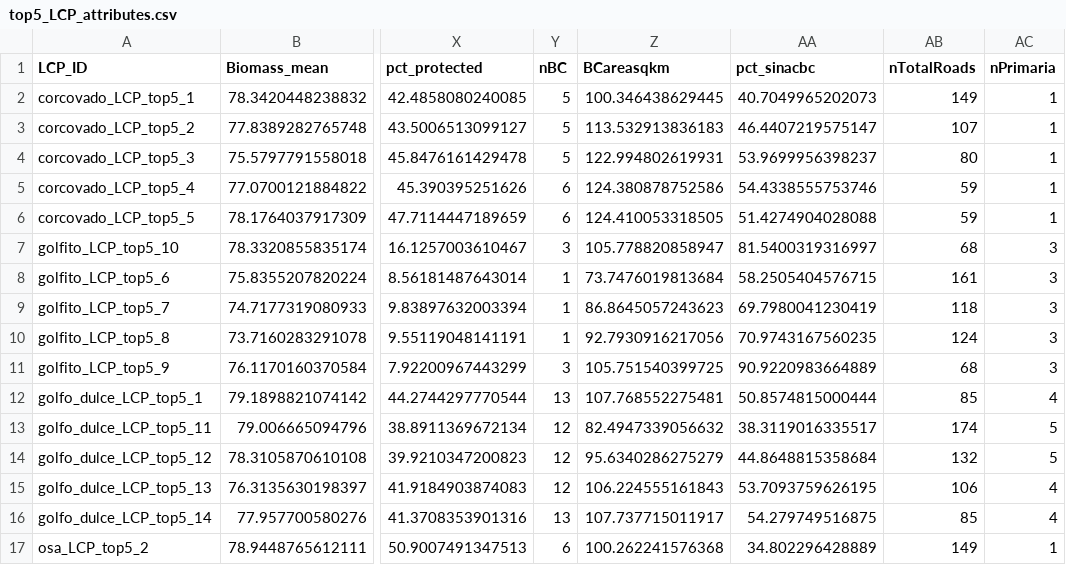
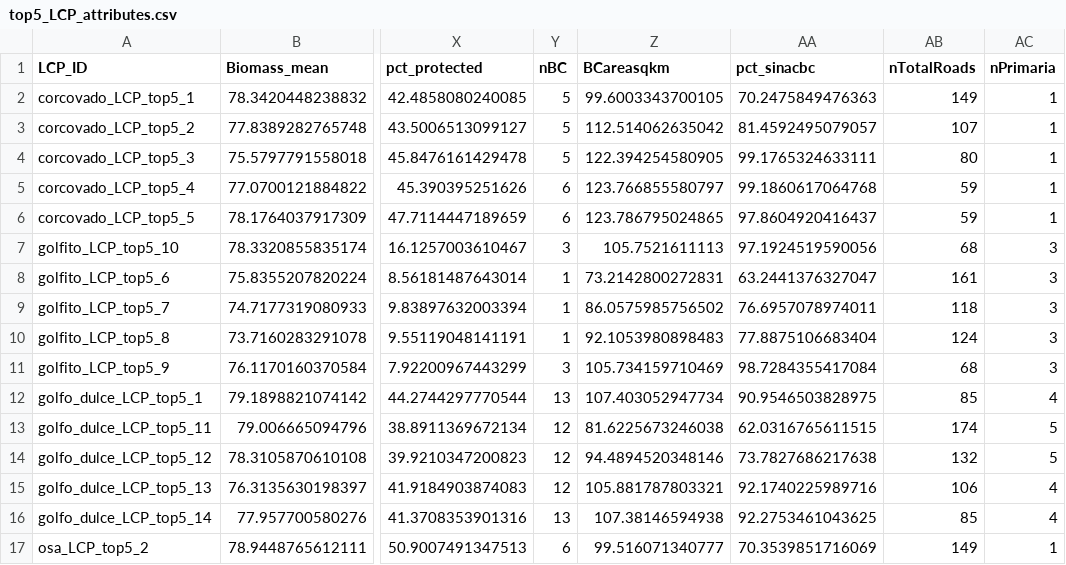
Before and after one commit to immccull95/AmistOsa, a CSV file: Data/spatial/LeastCostPaths/top5_LCP_attributes.csv, drawn as a sheet; only a part is shown, gaps mark what is left out; the diff covers the shown part only; the diff names each change by its address in the sheet, - before the commit and + after, or states it on an @@ line.

```diff
--- a/Data/spatial/LeastCostPaths/top5_LCP_attributes.csv
+++ b/Data/spatial/LeastCostPaths/top5_LCP_attributes.csv
-Z2 (BCareasqkm): 100.346438629445
+Z2 (BCareasqkm): 99.6003343700105
-AA2 (pct_sinacbc): 40.7049965202073
+AA2 (pct_sinacbc): 70.2475849476363
-Z3 (BCareasqkm): 113.532913836183
+Z3 (BCareasqkm): 112.514062635042
-AA3 (pct_sinacbc): 46.4407219575147
+AA3 (pct_sinacbc): 81.4592495079057
-Z4 (BCareasqkm): 122.994802619931
+Z4 (BCareasqkm): 122.394254580905
-AA4 (pct_sinacbc): 53.9699956398237
+AA4 (pct_sinacbc): 99.1765324633111
-Z5 (BCareasqkm): 124.380878752586
+Z5 (BCareasqkm): 123.766855580797
-AA5 (pct_sinacbc): 54.4338555753746
+AA5 (pct_sinacbc): 99.1860617064768
-Z6 (BCareasqkm): 124.410053318505
+Z6 (BCareasqkm): 123.786795024865
-AA6 (pct_sinacbc): 51.4274904028088
+AA6 (pct_sinacbc): 97.8604920416437
-Z7 (BCareasqkm): 105.778820858947
+Z7 (BCareasqkm): 105.7521611113
-AA7 (pct_sinacbc): 81.5400319316997
+AA7 (pct_sinacbc): 97.1924519590056
-Z8 (BCareasqkm): 73.7476019813684
+Z8 (BCareasqkm): 73.2142800272831
-AA8 (pct_sinacbc): 58.2505404576715
+AA8 (pct_sinacbc): 63.2441376327047
-Z9 (BCareasqkm): 86.8645057243623
+Z9 (BCareasqkm): 86.0575985756502
-AA9 (pct_sinacbc): 69.7980041230419
+AA9 (pct_sinacbc): 76.6957078974011
-Z10 (BCareasqkm): 92.7930916217056
+Z10 (BCareasqkm): 92.1053980898483
-AA10 (pct_sinacbc): 70.9743167560235
+AA10 (pct_sinacbc): 77.8875106683404
-Z11 (BCareasqkm): 105.751540399725
+Z11 (BCareasqkm): 105.734159710469
-AA11 (pct_sinacbc): 90.9220983664889
+AA11 (pct_sinacbc): 98.7284355417084
-Z12 (BCareasqkm): 107.768552275481
+Z12 (BCareasqkm): 107.403052947734
-AA12 (pct_sinacbc): 50.8574815000444
+AA12 (pct_sinacbc): 90.9546503828975
-Z13 (BCareasqkm): 82.4947339056632
+Z13 (BCareasqkm): 81.6225673246038
-AA13 (pct_sinacbc): 38.3119016335517
+AA13 (pct_sinacbc): 62.0316765611515
-Z14 (BCareasqkm): 95.6340286275279
+Z14 (BCareasqkm): 94.4894520348146
-AA14 (pct_sinacbc): 44.8648815358684
+AA14 (pct_sinacbc): 73.7827686217638
-Z15 (BCareasqkm): 106.224555161843
+Z15 (BCareasqkm): 105.881787803321
-AA15 (pct_sinacbc): 53.7093759626195
+AA15 (pct_sinacbc): 92.1740225989716
-Z16 (BCareasqkm): 107.737715011917
+Z16 (BCareasqkm): 107.38146594938
-AA16 (pct_sinacbc): 54.279749516875
+AA16 (pct_sinacbc): 92.2753461043625
-Z17 (BCareasqkm): 100.262241576368
+Z17 (BCareasqkm): 99.516071340777
-AA17 (pct_sinacbc): 34.802296428889
+AA17 (pct_sinacbc): 70.3539851716069
```
Also changed, not shown: 45 edited cells elsewhere in this file, 18 other files.
